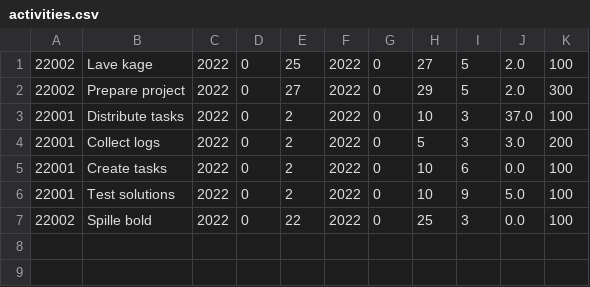
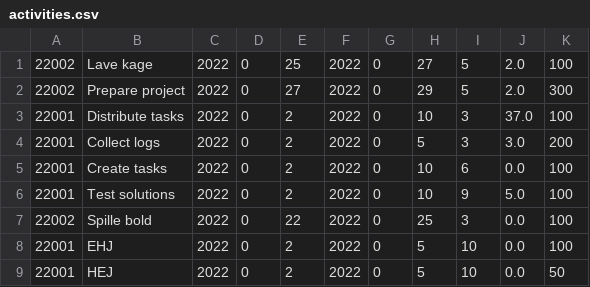
Before and after one commit to SoveriegnPihl/SoftwareDevelopment, a CSV file: src/src/dtu/data/activities.csv, drawn as a sheet; the diff names each change by its address in the sheet, - before the commit and + after, or states it on an @@ line.

```diff
--- a/src/src/dtu/data/activities.csv
+++ b/src/src/dtu/data/activities.csv
+row 8: 22001 | EHJ | 2022 | 0 | 2 | 2022 | 0 | 5 | 10 | 0.0 | 100
+row 9: 22001 | HEJ | 2022 | 0 | 2 | 2022 | 0 | 5 | 10 | 0.0 | 50
```
Also changed, not shown: 1 other file.
